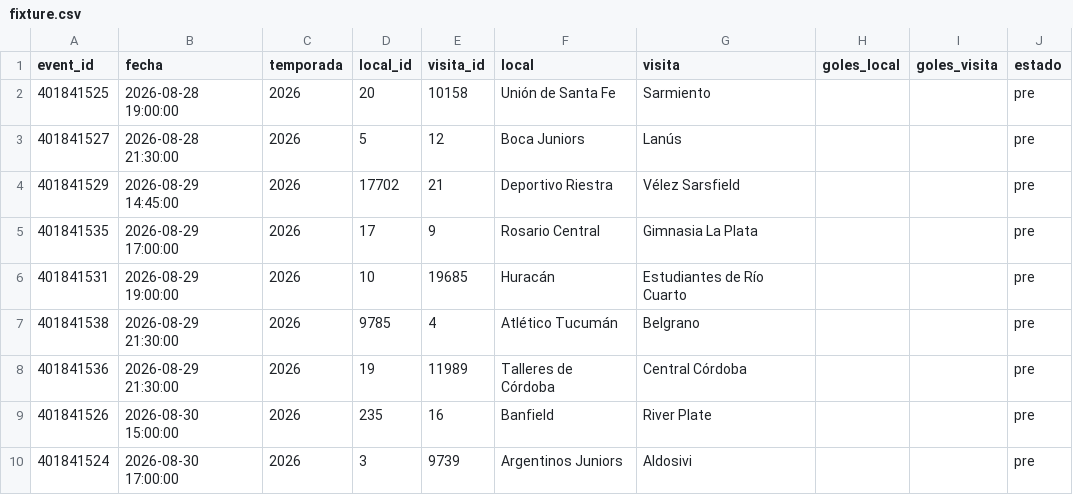
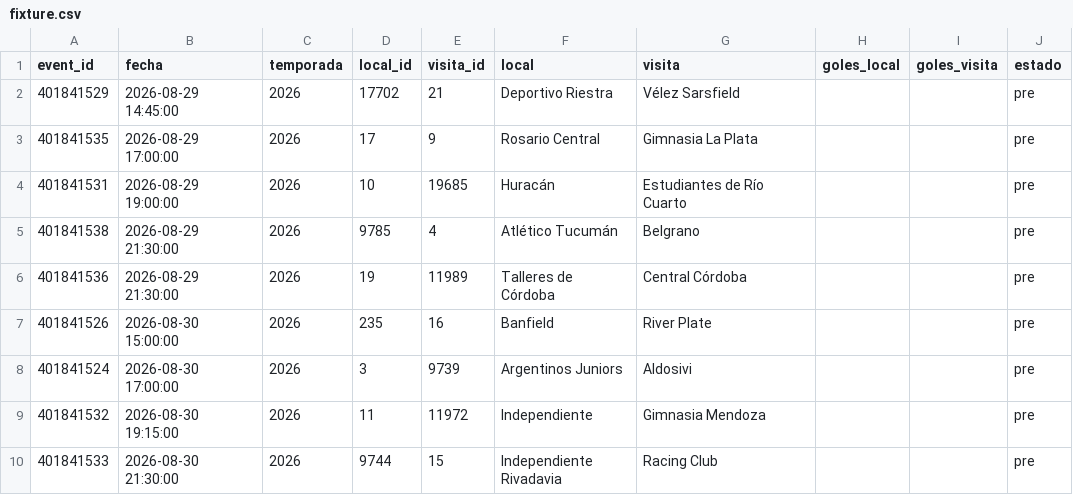
Before and after one commit to Pacortes2021/fifa-2026-hybrid-forecast, a CSV file: arg/data/fixture.csv, drawn as a sheet; only a part is shown; the shorter side is filled out with more unchanged rows.

```diff
--- a/arg/data/fixture.csv
+++ b/arg/data/fixture.csv
@@ -1,4 +1,2 @@
 event_id,fecha,temporada,local_id,visita_id,local,visita,goles_local,goles_visita,estado
-401841525,2026-08-28 19:00:00,2026,20,10158,Unión de Santa Fe,Sarmiento,,,pre
-401841527,2026-08-28 21:30:00,2026,5,12,Boca Juniors,Lanús,,,pre
 401841529,2026-08-29 14:45:00,2026,17702,21,Deportivo Riestra,Vélez Sarsfield,,,pre
```
Also changed, not shown: arg/data/partidos.csv, esp/data/fixture.csv, 5 other files.
